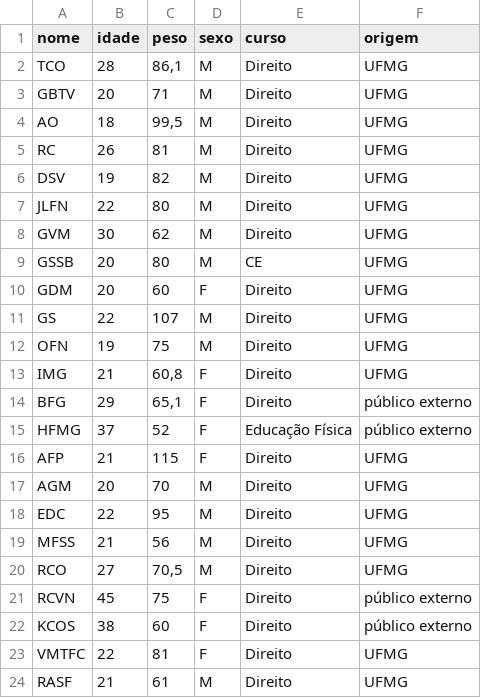
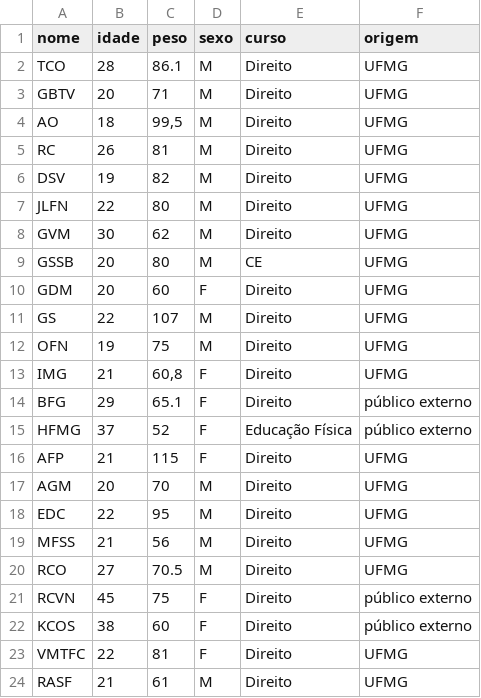
Before and after one commit to rvnovaes/jurimetria, a CSV file: graficos_alunos/dados_alunos.csv, drawn as a sheet.

Commit message:
Update dados_alunos.csv
Modificadas virgulas para pontos na coluna de peso

```diff
--- a/graficos_alunos/dados_alunos.csv
+++ b/graficos_alunos/dados_alunos.csv
@@ -1,3 +1,3 @@
 nome;idade;peso;sexo;curso;origem
-TCO;28;86,1;M;Direito;UFMG
+TCO;28;86.1;M;Direito;UFMG
 GBTV;20;71;M;Direito;UFMG
@@ -13,3 +13,3 @@ OFN;19;75;M;Direito;UFMG
 IMG;21;60,8;F;Direito;UFMG
-BFG;29;65,1;F;Direito;público externo
+BFG;29;65.1;F;Direito;público externo
 HFMG;37;52;F;Educação Física;público externo
@@ -19,3 +19,3 @@ EDC;22;95;M;Direito;UFMG
 MFSS;21;56;M;Direito;UFMG
-RCO;27;70,5;M;Direito;UFMG
+RCO;27;70.5;M;Direito;UFMG
 RCVN;45;75;F;Direito;público externo
```
